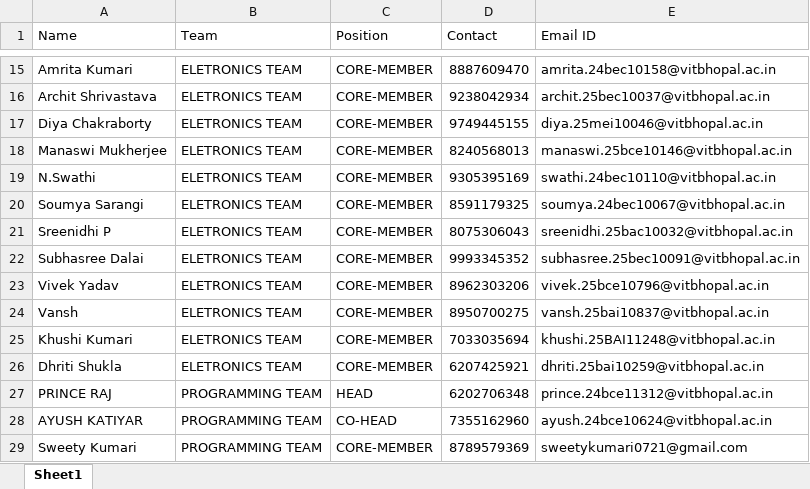
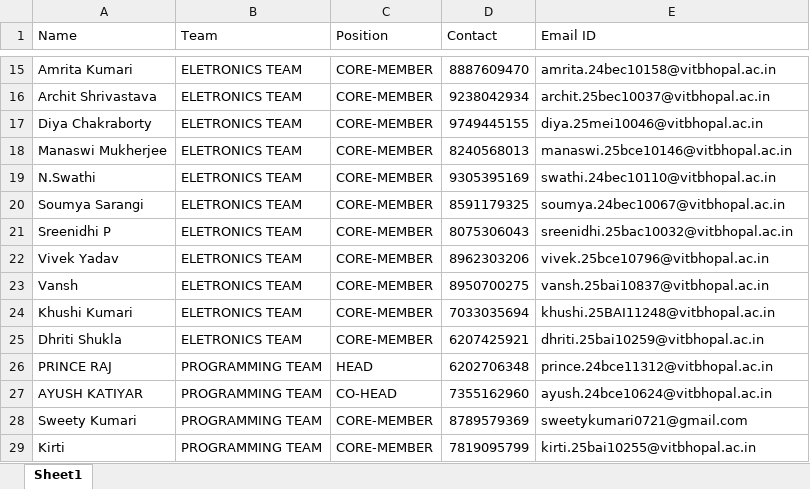
Before and after one commit to bitbroke/Appointment-Letter-Portal, an Excel workbook: members.xlsx, sheet Sheet1, drawn as a sheet; only a part is shown, gaps mark what is left out; the shorter side is filled out with more unchanged rows; values as stored, in another font and other column widths than the file's, no cell formats; table styles not drawn; the diff names each change by its address in the sheet, - before the commit and + after, or states it on an @@ line.

Commit message:
fix: remove duplicate and incorrect electronics team entry for Subhashree Dalai

```diff
--- a/members.xlsx (sheet Sheet1)
+++ b/members.xlsx (sheet Sheet1)
-row 22: Subhasree Dalai | ELETRONICS TEAM | CORE-MEMBER | 9993345352 | subhasree.25bec10091@vitbhopal.ac.in
```
Also changed, not shown: cell formats.
